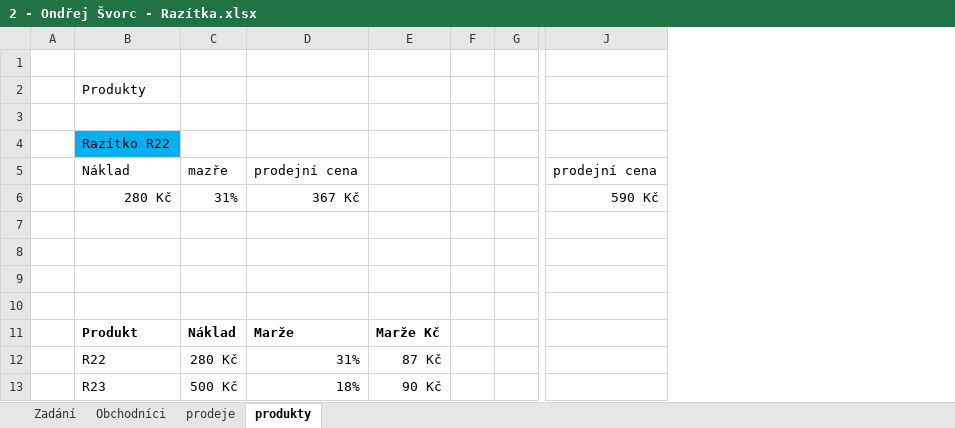
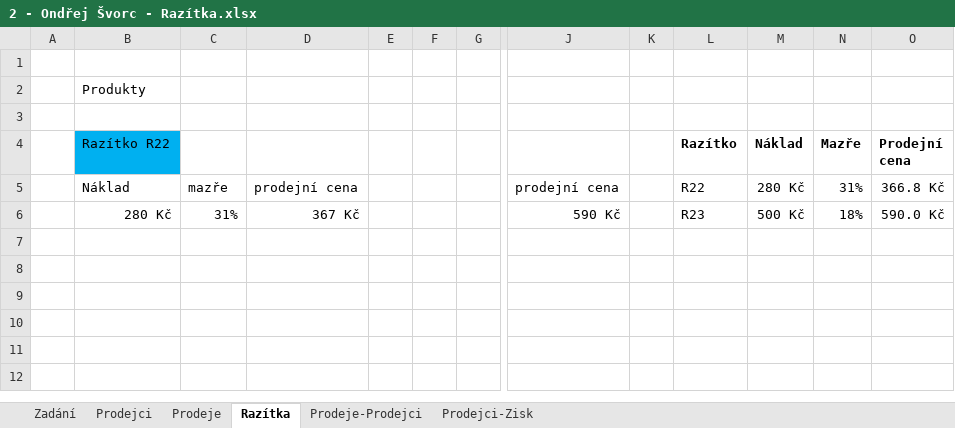
Before and after one commit to ondrejsvorc/UJEP, an Excel workbook: AVD1/2 - Ondřej Švorc - Razítka.xlsx, sheet Razítka, drawn as a sheet; only a part is shown, gaps mark what is left out; values as stored, in another font and other column widths than the file's, no borders; table styles not drawn; removed rows and columns are numbered as before the commit, all else as after; rows hold the shown columns only; the diff names each change by its address in the sheet, - before the commit and + after, or states it on an @@ line.

```diff
--- a/AVD1/2 - Ondřej Švorc - Razítka.xlsx (sheet Razítka)
+++ b/AVD1/2 - Ondřej Švorc - Razítka.xlsx (sheet Razítka)
-sheet tab: Obchodníci
+sheet tab: Prodejci
-sheet tab: prodeje
+sheet tab: Prodeje
-sheet tab: produkty
+sheet tab: Razítka
+sheet tab: Prodeje-Prodejci
+sheet tab: Prodejci-Zisk
-column E, empty
+column E, empty
+column K, empty
+column L (Razítko), rows 5-6: R22 | R23
+column M (Náklad), rows 5-6: 280 Kč | 500 Kč
+column N (Mazře), rows 5-6: 31% | 18%
+column O (Prodejní cena), rows 5-6: 366.8 Kč | 590.0 Kč
-row 7: (empty)
-row 8: (empty)
-row 9: (empty)
-row 10: (empty)
-row 11:  | Produkt | Náklad | Marže | Marže Kč
-row 12:  | R22 | 280 Kč | 31% | 87 Kč
-row 13:  | R23 | 500 Kč | 18% | 90 Kč
```
Also changed, not shown: sheet Prodeje, sheet Prodejci, sheet Zadání, formulas that keep their value.
